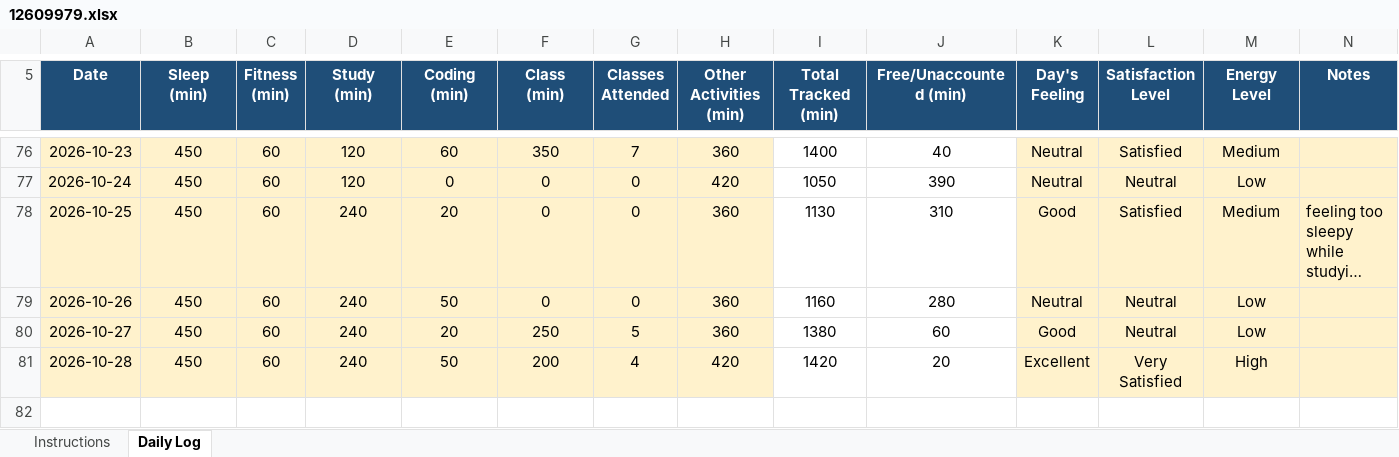
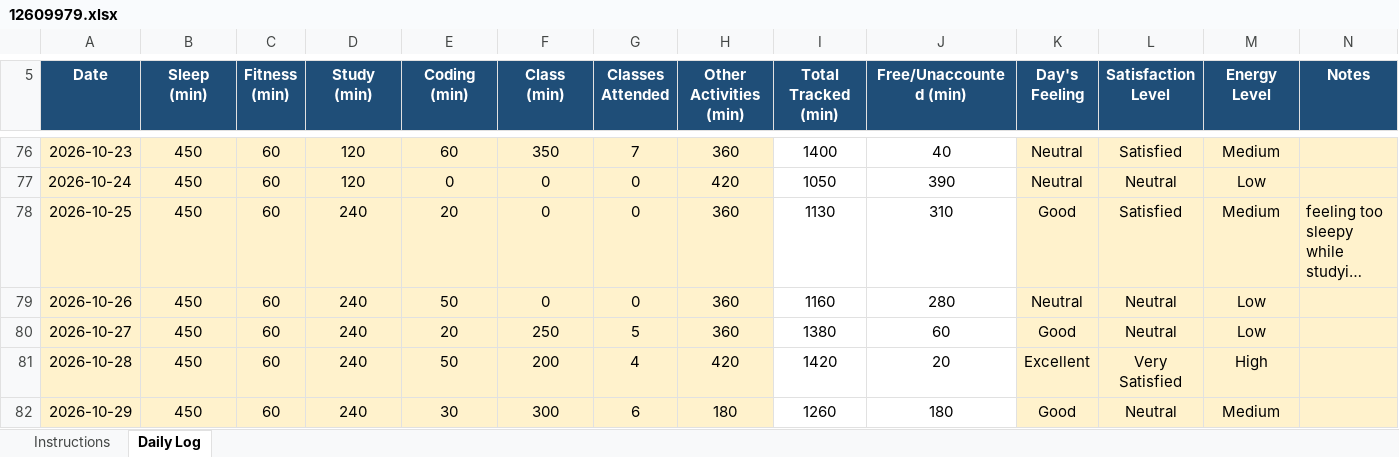
Before and after one commit to Prakriti998/12609979, an Excel workbook: 12609979.xlsx, sheet Daily Log, drawn as a sheet; only a part is shown, gaps mark what is left out; long unchanged cells end in …; values as stored, in another font and other column widths than the file's, no borders; conditional formats not drawn; the diff names each change by its address in the sheet, - before the commit and + after, or states it on an @@ line.

Commit message:
MY DATA

```diff
--- a/12609979.xlsx (sheet Daily Log)
+++ b/12609979.xlsx (sheet Daily Log)
+row 82: 2026-10-29 | 450 | 60 | 240 | 30 | 300 | 6 | 180 | 1260 | 180 | Good | Neutral | Medium
```
